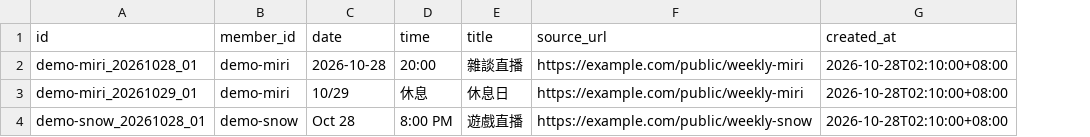
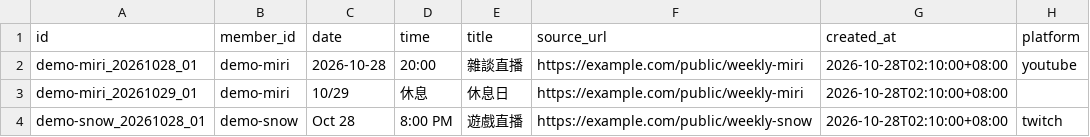
Before and after one commit to Tony0921/Meridian-Schedule, a CSV file: examples/schedule-ingestion.csv, drawn as a sheet; the diff names each change by its address in the sheet, - before the commit and + after, or states it on an @@ line.

Commit message:
Add optional streaming platform to schedule CSV

```diff
--- a/examples/schedule-ingestion.csv
+++ b/examples/schedule-ingestion.csv
+column H (platform), rows 2-4: youtube |  | twitch
```
Also changed, not shown: 6 other files.
